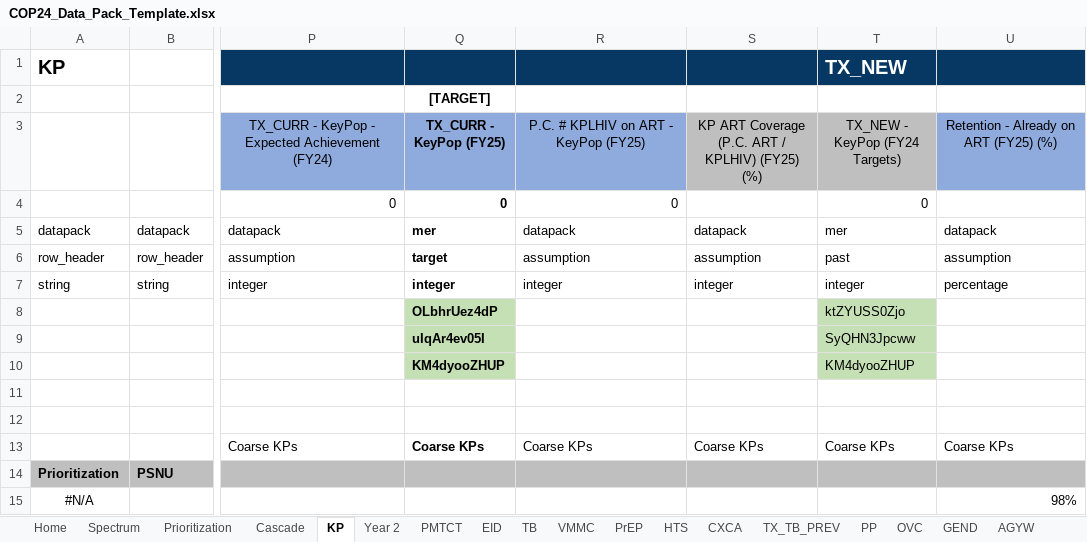
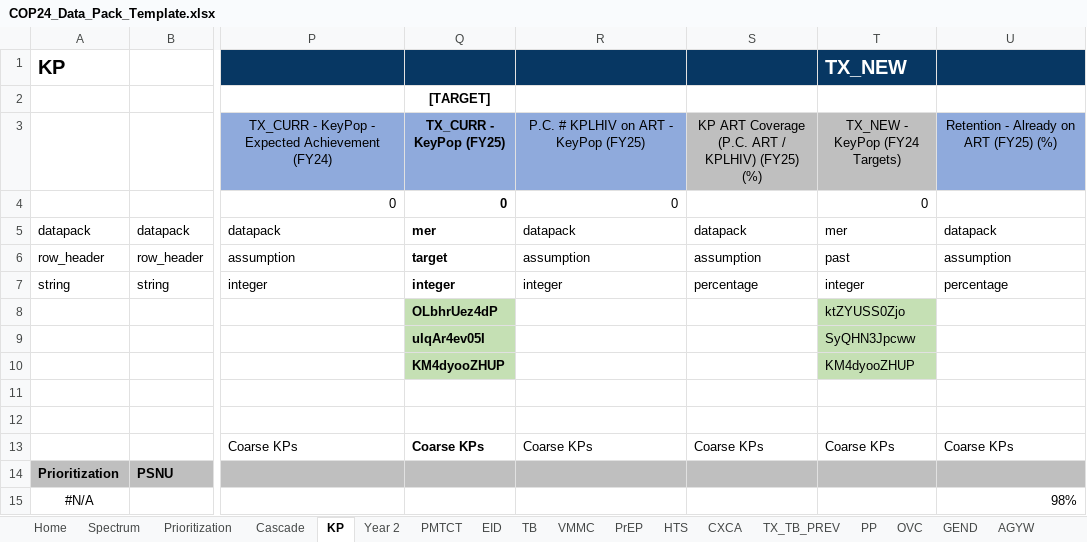
Before and after one commit to pepfar-datim/datapackr, an Excel workbook: inst/extdata/COP24_Data_Pack_Template.xlsx, sheet KP, drawn as a sheet; only a part is shown, gaps mark what is left out; values as stored, in another font and other column widths than the file's, no borders; conditional formats not drawn; the diff names each change by its address in the sheet, - before the commit and + after, or states it on an @@ line.

Commit message:
DP-1051
Updates to FXs and Col Formats (% vs number) from review of check list

```diff
--- a/inst/extdata/COP24_Data_Pack_Template.xlsx (sheet KP)
+++ b/inst/extdata/COP24_Data_Pack_Template.xlsx (sheet KP)
-S7: integer
+S7: percentage
```
